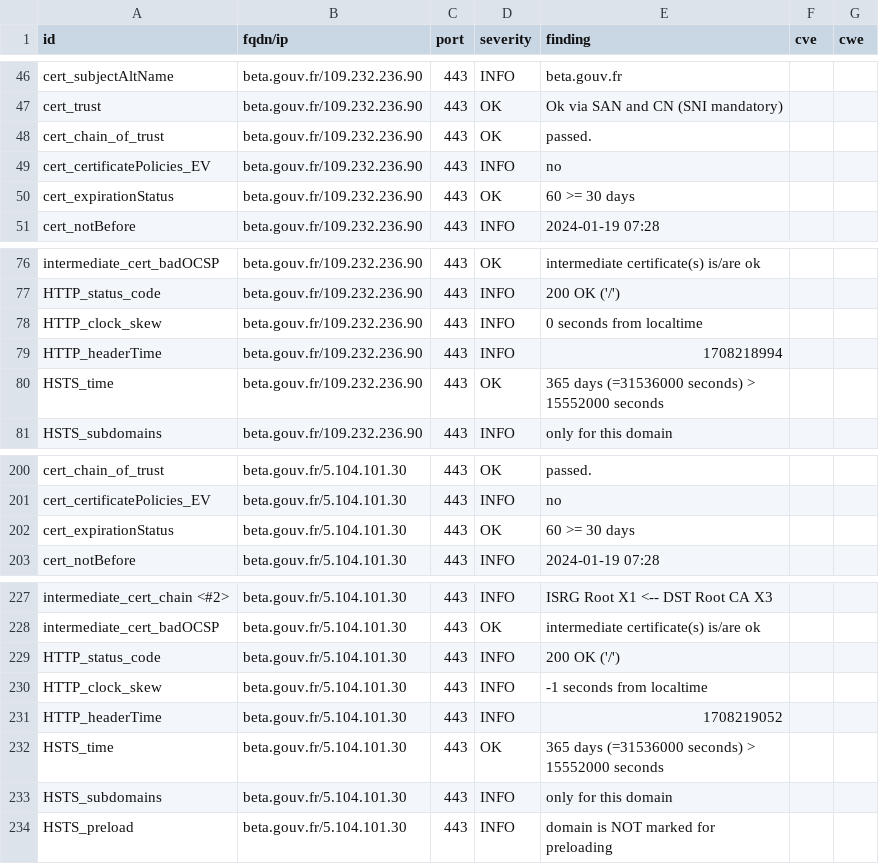
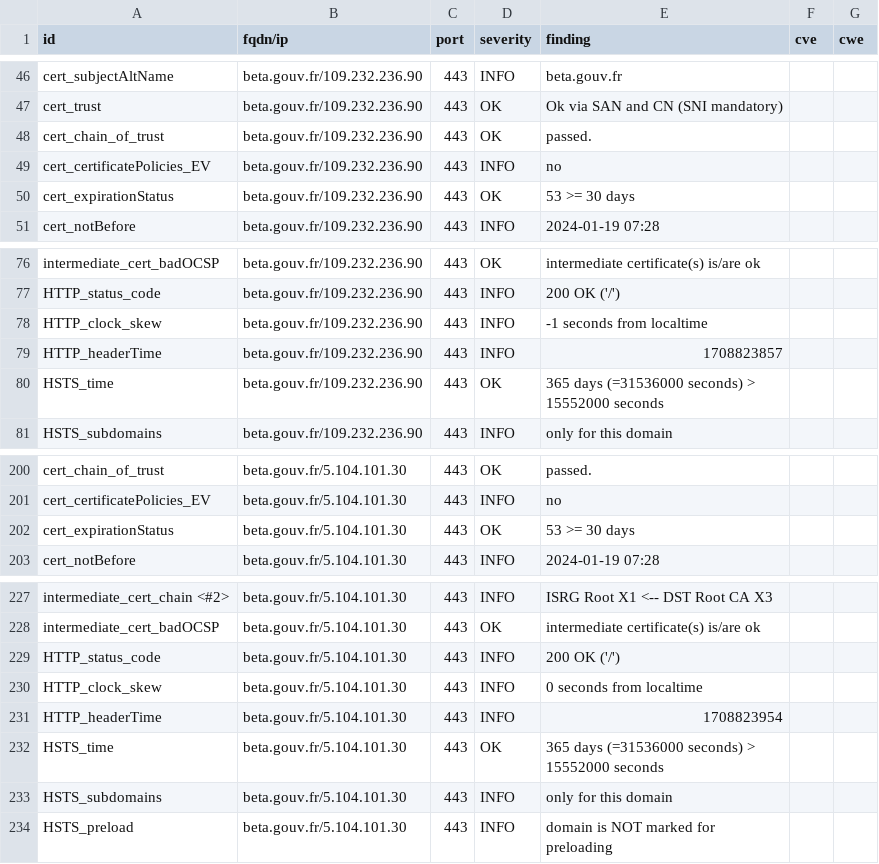
Before and after one commit to MariaSoto/dashdash, a CSV file: results/aHR0cHM6Ly9iZXRhLmdvdXYuZnI=/testssl.csv, drawn as a sheet; only a part is shown, gaps mark what is left out.

```diff
--- a/results/aHR0cHM6Ly9iZXRhLmdvdXYuZnI=/testssl.csv
+++ b/results/aHR0cHM6Ly9iZXRhLmdvdXYuZnI=/testssl.csv
@@ -49,3 +49,3 @@
 "cert_certificatePolicies_EV","beta.gouv.fr/109.232.236.90","443","INFO","no","",""
-"cert_expirationStatus","beta.gouv.fr/109.232.236.90","443","OK","60 >= 30 days","",""
+"cert_expirationStatus","beta.gouv.fr/109.232.236.90","443","OK","53 >= 30 days","",""
 "cert_notBefore","beta.gouv.fr/109.232.236.90","443","INFO","2024-01-19 07:28","",""
@@ -77,4 +77,4 @@
 "HTTP_status_code","beta.gouv.fr/109.232.236.90","443","INFO","200 OK ('/')","",""
-"HTTP_clock_skew","beta.gouv.fr/109.232.236.90","443","INFO","0 seconds from localtime","",""
-"HTTP_headerTime","beta.gouv.fr/109.232.236.90","443","INFO","1708218994","",""
+"HTTP_clock_skew","beta.gouv.fr/109.232.236.90","443","INFO","-1 seconds from localtime","",""
+"HTTP_headerTime","beta.gouv.fr/109.232.236.90","443","INFO","1708823857","",""
 "HSTS_time","beta.gouv.fr/109.232.236.90","443","OK","365 days (=31536000 seconds) > 15552000 seconds","",""
@@ -201,3 +201,3 @@
 "cert_certificatePolicies_EV","beta.gouv.fr/5.104.101.30","443","INFO","no","",""
-"cert_expirationStatus","beta.gouv.fr/5.104.101.30","443","OK","60 >= 30 days","",""
+"cert_expirationStatus","beta.gouv.fr/5.104.101.30","443","OK","53 >= 30 days","",""
 "cert_notBefore","beta.gouv.fr/5.104.101.30","443","INFO","2024-01-19 07:28","",""
@@ -229,4 +229,4 @@
 "HTTP_status_code","beta.gouv.fr/5.104.101.30","443","INFO","200 OK ('/')","",""
-"HTTP_clock_skew","beta.gouv.fr/5.104.101.30","443","INFO","-1 seconds from localtime","",""
-"HTTP_headerTime","beta.gouv.fr/5.104.101.30","443","INFO","1708219052","",""
+"HTTP_clock_skew","beta.gouv.fr/5.104.101.30","443","INFO","0 seconds from localtime","",""
+"HTTP_headerTime","beta.gouv.fr/5.104.101.30","443","INFO","1708823954","",""
 "HSTS_time","beta.gouv.fr/5.104.101.30","443","OK","365 days (=31536000 seconds) > 15552000 seconds","",""
```
Also changed, not shown: 10 other files.
